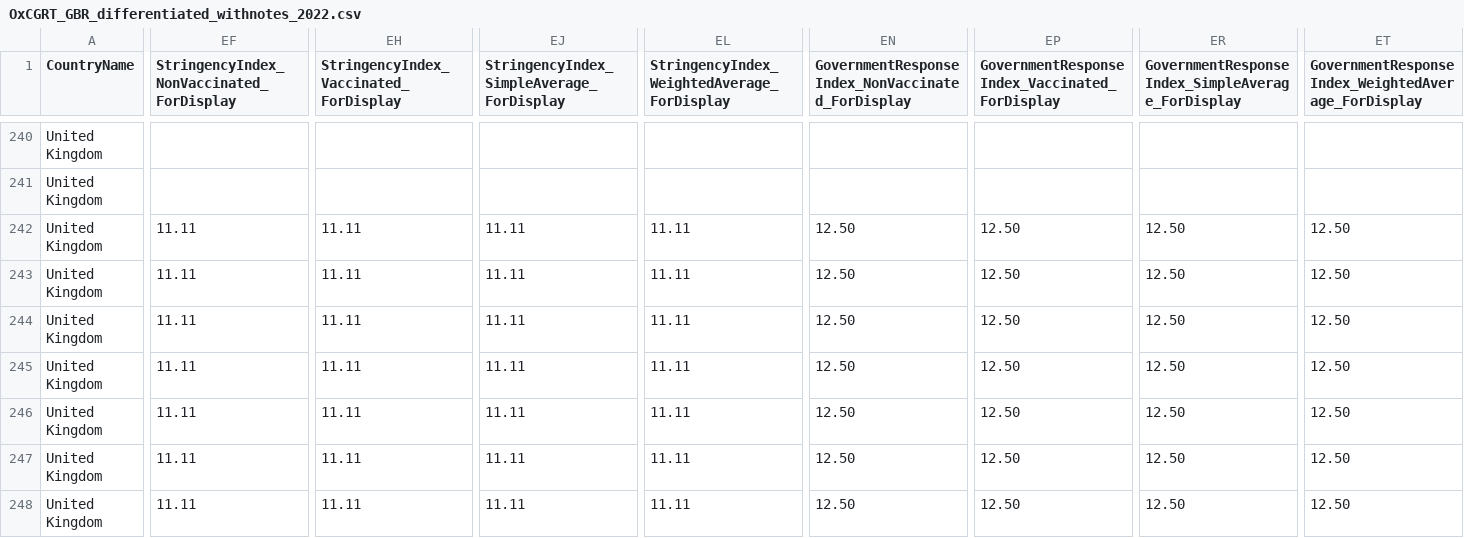
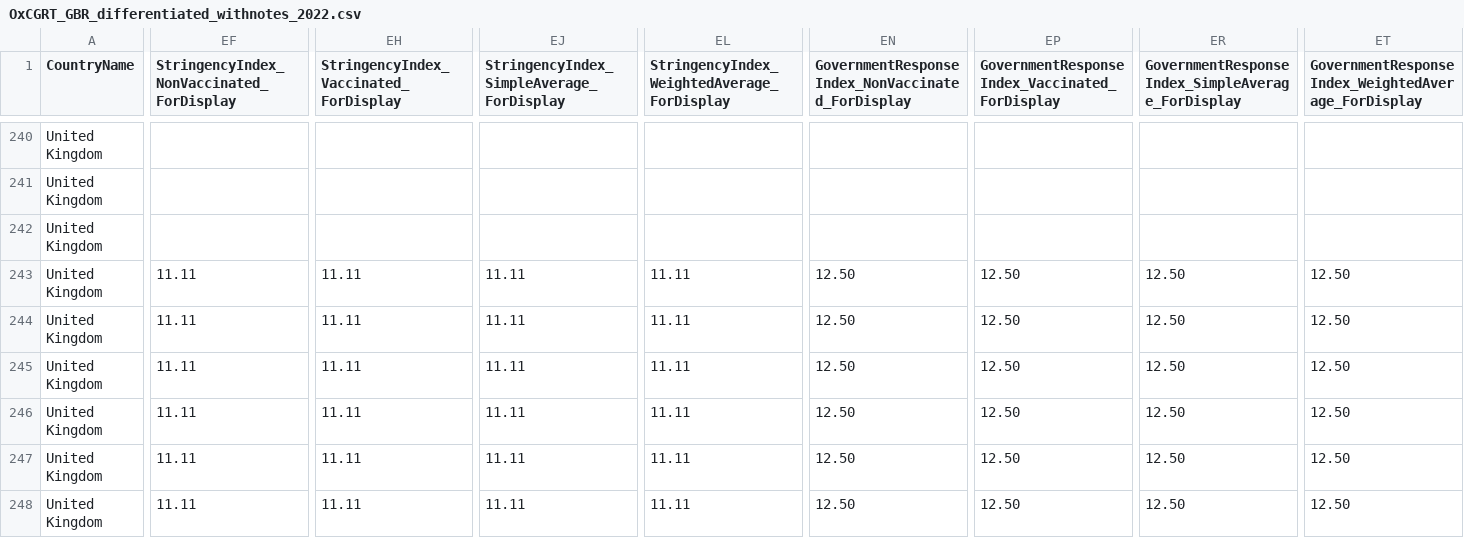
Before and after one commit to catmaiapt/covid-policy-tracker, a CSV file: data/United Kingdom/OxCGRT_GBR_differentiated_withnotes_2022.csv, drawn as a sheet; only a part is shown, gaps mark what is left out; the diff covers the shown part only; the diff names each change by its address in the sheet, - before the commit and + after, or states it on an @@ line.

```diff
--- a/data/United Kingdom/OxCGRT_GBR_differentiated_withnotes_2022.csv
+++ b/data/United Kingdom/OxCGRT_GBR_differentiated_withnotes_2022.csv
-EF242: 11.11
+EF242: (empty)
-EH242: 11.11
+EH242: (empty)
-EJ242: 11.11
+EJ242: (empty)
-EL242: 11.11
+EL242: (empty)
-EN242: 12.50
+EN242: (empty)
-EP242: 12.50
+EP242: (empty)
-ER242: 12.50
+ER242: (empty)
-ET242: 12.50
+ET242: (empty)
```
Also changed, not shown: 5 added rows and 5 edited cells elsewhere in this file, 13 other files.
